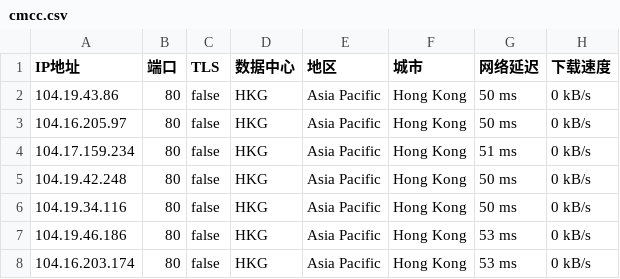
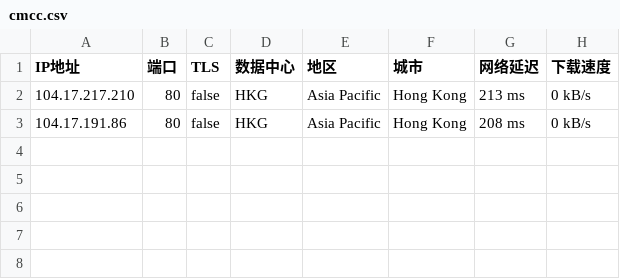
Before and after one commit to greycc2021/iptools, a CSV file: iptest/cmcc.csv, drawn as a sheet.

Commit message:
Update:2024-06-10-16:45:01

```diff
--- a/iptest/cmcc.csv
+++ b/iptest/cmcc.csv
@@ -1,8 +1,3 @@
 IP地址,端口,TLS,数据中心,地区,城市,网络延迟,下载速度
-104.19.43.86,80,false,HKG,Asia Pacific,Hong Kong,50 ms,0 kB/s
-104.16.205.97,80,false,HKG,Asia Pacific,Hong Kong,50 ms,0 kB/s
-104.17.159.234,80,false,HKG,Asia Pacific,Hong Kong,51 ms,0 kB/s
-104.19.42.248,80,false,HKG,Asia Pacific,Hong Kong,50 ms,0 kB/s
-104.19.34.116,80,false,HKG,Asia Pacific,Hong Kong,50 ms,0 kB/s
-104.19.46.186,80,false,HKG,Asia Pacific,Hong Kong,53 ms,0 kB/s
-104.16.203.174,80,false,HKG,Asia Pacific,Hong Kong,53 ms,0 kB/s
+104.17.217.210,80,false,HKG,Asia Pacific,Hong Kong,213 ms,0 kB/s
+104.17.191.86,80,false,HKG,Asia Pacific,Hong Kong,208 ms,0 kB/s
```
